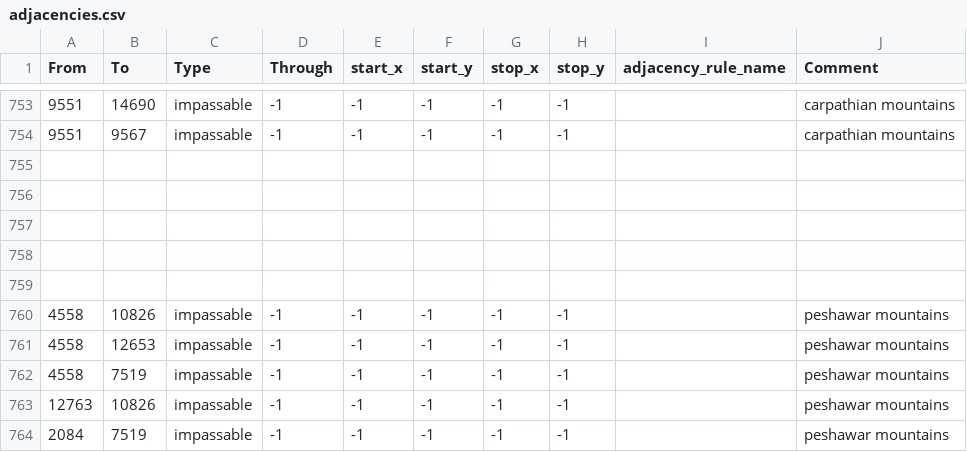
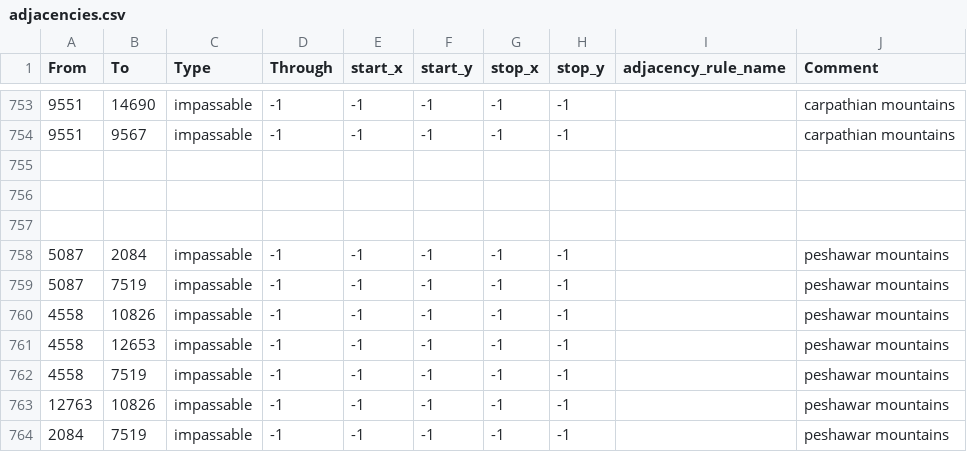
Before and after one commit to VilmerTheRawEggDriniker/EuropeProvinceReworkHOI4Mod, a CSV file: map/adjacencies.csv, drawn as a sheet; only a part is shown, gaps mark what is left out; the diff names each change by its address in the sheet, - before the commit and + after, or states it on an @@ line.

Commit message:
changed impassable lands in xinjiang
changed the impassable lands in xinjiang imo

```diff
--- a/map/adjacencies.csv
+++ b/map/adjacencies.csv
-row 758: (empty)
+row 758: 5087 | 2084 | impassable | -1 | -1 | -1 | -1 | -1 |  | peshawar mountains
-row 759: (empty)
+row 759: 5087 | 7519 | impassable | -1 | -1 | -1 | -1 | -1 |  | peshawar mountains
```
Also changed, not shown: 8 other files.
